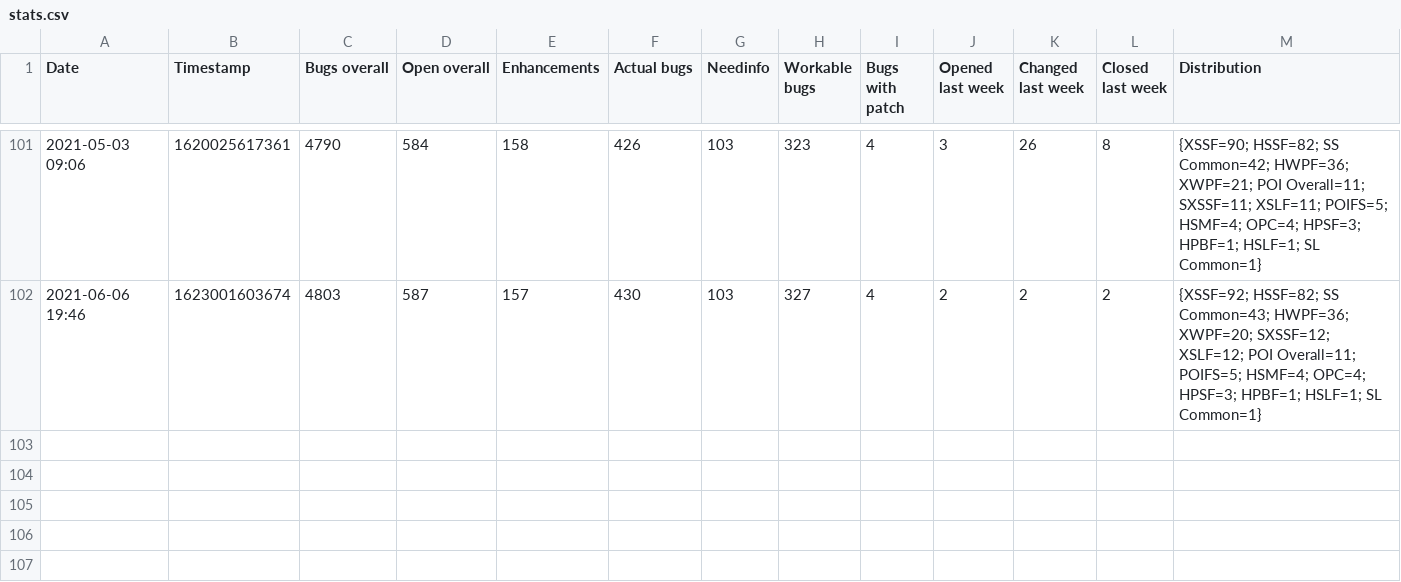
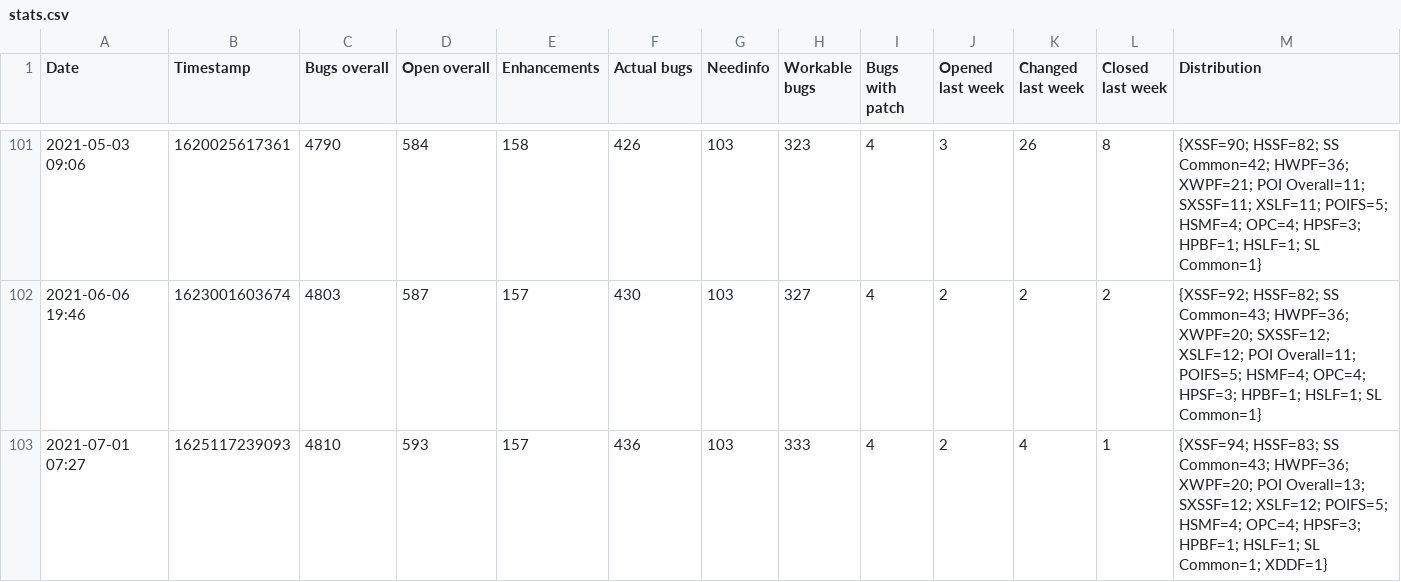
Before and after one commit to centic9/bzstats, a CSV file: stats.csv, drawn as a sheet; only a part is shown, gaps mark what is left out; the diff names each change by its address in the sheet, - before the commit and + after, or states it on an @@ line.

Commit message:
Update Stats

```diff
--- a/stats.csv
+++ b/stats.csv
+row 103: 2021-07-01 07:27 | 1625117239093 | 4810 | 593 | 157 | 436 | 103 | 333 | 4 | 2 | 4 | 1 | {XSSF=94; HSSF=83; SS Common=43; HWPF=36; XWPF=20; POI Overall=13; SXSSF=12; XSLF=12; POIFS=5; HSMF=4; OPC=4; HPSF=3; HPBF=1; HSLF=1; SL Common=1; XDDF=1}
```
Also changed, not shown: 1 other file.
